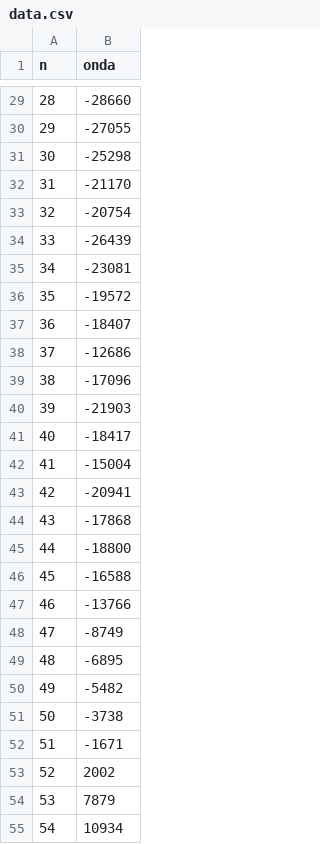
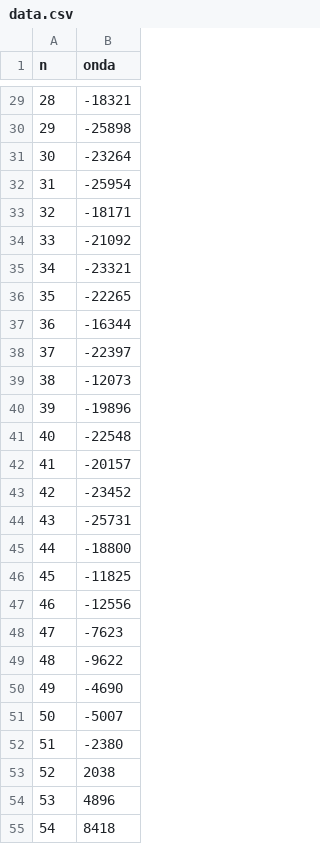
Before and after one commit to dlopezc9/polinomial_numerico, a CSV file: PolinomialInvestigation/Research/data.csv, drawn as a sheet; only a part is shown, gaps mark what is left out; the diff covers the shown part only.

```diff
--- a/PolinomialInvestigation/Research/data.csv
+++ b/PolinomialInvestigation/Research/data.csv
@@ -29,27 +29,27 @@ n,onda
-28,-28660
-29,-27055
-30,-25298
-31,-21170
-32,-20754
-33,-26439
-34,-23081
-35,-19572
-36,-18407
-37,-12686
-38,-17096
-39,-21903
-40,-18417
-41,-15004
-42,-20941
-43,-17868
+28,-18321
+29,-25898
+30,-23264
+31,-25954
+32,-18171
+33,-21092
+34,-23321
+35,-22265
+36,-16344
+37,-22397
+38,-12073
+39,-19896
+40,-22548
+41,-20157
+42,-23452
+43,-25731
 44,-18800
-45,-16588
-46,-13766
-47,-8749
-48,-6895
-49,-5482
-50,-3738
-51,-1671
-52,2002
-53,7879
-54,10934
+45,-11825
+46,-12556
+47,-7623
+48,-9622
+49,-4690
+50,-5007
+51,-2380
+52,2038
+53,4896
+54,8418
```
Also changed, not shown: 68 edited cells elsewhere in this file, 1 other file.
